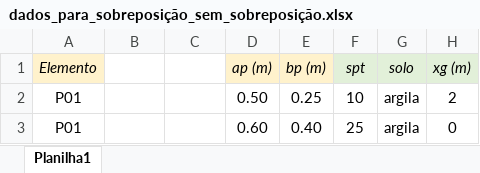
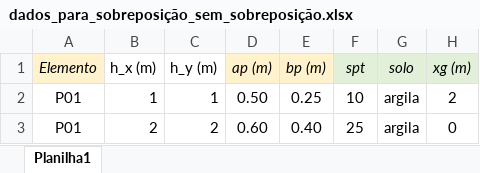
Before and after one commit to wmpjrufg/fundaai, an Excel workbook: assets/dados_para_sobreposição_sem_sobreposição.xlsx, sheet Planilha1, drawn as a sheet; only a part is shown; values as stored, in another font and other column widths than the file's, no borders; the diff names each change by its address in the sheet, - before the commit and + after, or states it on an @@ line.

Commit message:
feat: teste de sobreposição com sobreposição OK

```diff
--- a/assets/dados_para_sobreposição_sem_sobreposição.xlsx (sheet Planilha1)
+++ b/assets/dados_para_sobreposição_sem_sobreposição.xlsx (sheet Planilha1)
-B1: (empty)
+B1: h_x (m)
-C1: (empty)
+C1: h_y (m)
-B2 (h_x (m)): (empty)
+B2 (h_x (m)): 1
-C2 (h_y (m)): (empty)
+C2 (h_y (m)): 1
-B3 (h_x (m)): (empty)
+B3 (h_x (m)): 2
-C3 (h_y (m)): (empty)
+C3 (h_y (m)): 2
```
Also changed, not shown: 1 other file.
